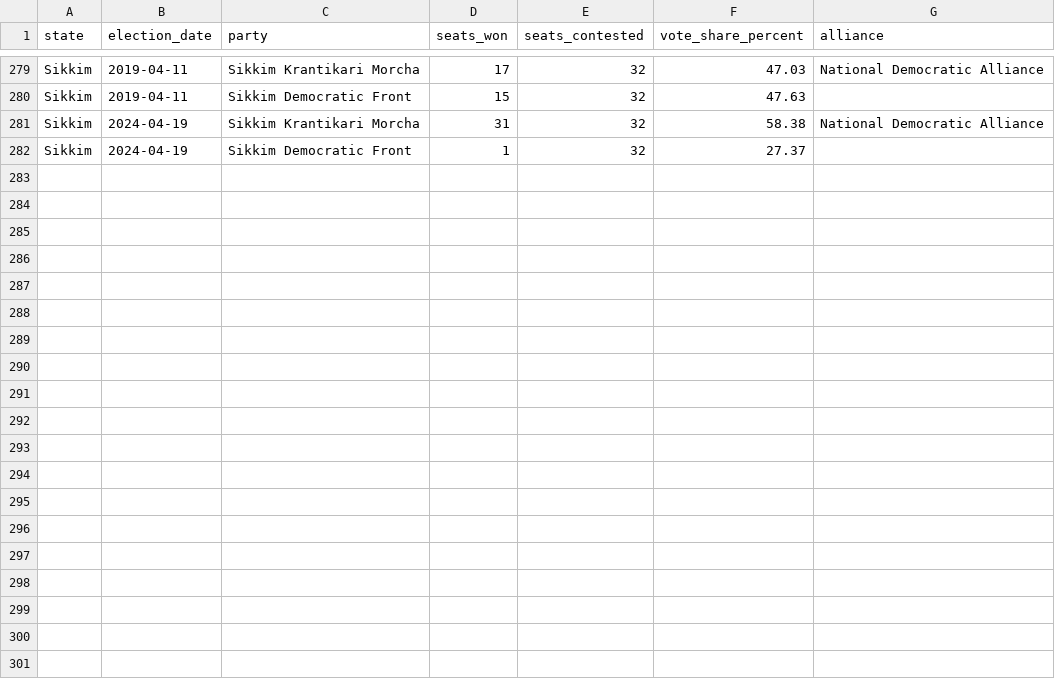
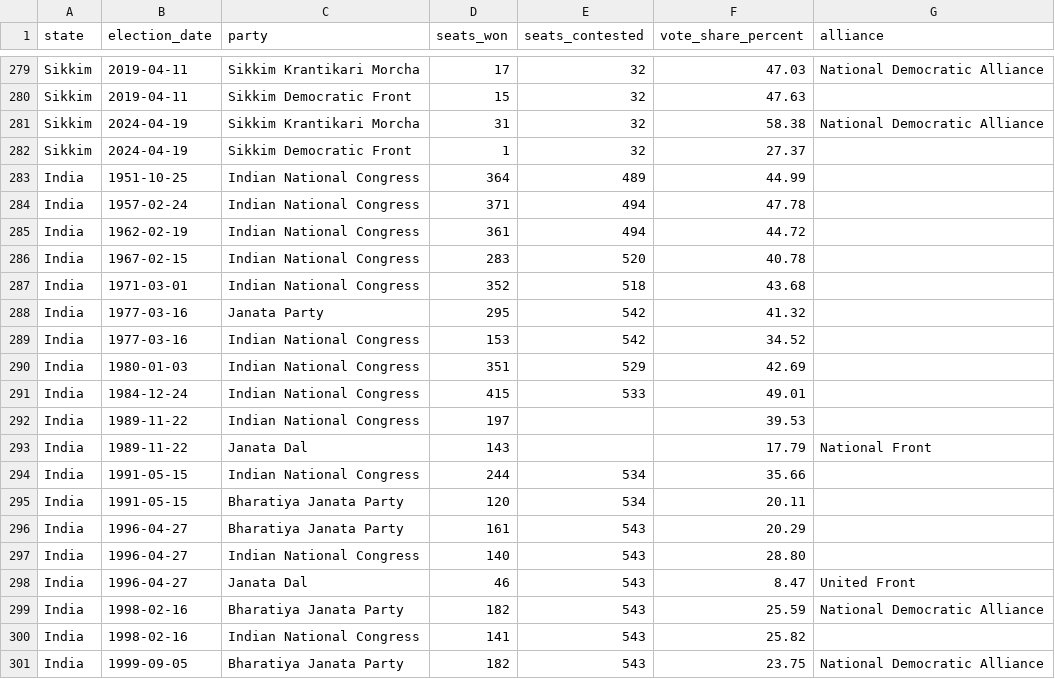
Before and after one commit to neginegineginegi/Aryavarta, a CSV file: data/inbox/results.csv, drawn as a sheet; only a part is shown, gaps mark what is left out; the diff covers the shown part only; the diff names each change by its address in the sheet, - before the commit and + after, or states it on an @@ line.

```diff
--- a/data/inbox/results.csv
+++ b/data/inbox/results.csv
+row 283: India | 1951-10-25 | Indian National Congress | 364 | 489 | 44.99
+row 284: India | 1957-02-24 | Indian National Congress | 371 | 494 | 47.78
+row 285: India | 1962-02-19 | Indian National Congress | 361 | 494 | 44.72
+row 286: India | 1967-02-15 | Indian National Congress | 283 | 520 | 40.78
+row 287: India | 1971-03-01 | Indian National Congress | 352 | 518 | 43.68
+row 288: India | 1977-03-16 | Janata Party | 295 | 542 | 41.32
+row 289: India | 1977-03-16 | Indian National Congress | 153 | 542 | 34.52
+row 290: India | 1980-01-03 | Indian National Congress | 351 | 529 | 42.69
+row 291: India | 1984-12-24 | Indian National Congress | 415 | 533 | 49.01
+row 292: India | 1989-11-22 | Indian National Congress | 197 |  | 39.53
+row 293: India | 1989-11-22 | Janata Dal | 143 |  | 17.79 | National Front
+row 294: India | 1991-05-15 | Indian National Congress | 244 | 534 | 35.66
+row 295: India | 1991-05-15 | Bharatiya Janata Party | 120 | 534 | 20.11
+row 296: India | 1996-04-27 | Bharatiya Janata Party | 161 | 543 | 20.29
+row 297: India | 1996-04-27 | Indian National Congress | 140 | 543 | 28.80
+row 298: India | 1996-04-27 | Janata Dal | 46 | 543 | 8.47 | United Front
+row 299: India | 1998-02-16 | Bharatiya Janata Party | 182 | 543 | 25.59 | National Democratic Alliance
+row 300: India | 1998-02-16 | Indian National Congress | 141 | 543 | 25.82
+row 301: India | 1999-09-05 | Bharatiya Janata Party | 182 | 543 | 23.75 | National Democratic Alliance
```
Also changed, not shown: 11 added rows elsewhere in this file, data/inbox/elections.csv, data/inbox/party_colors.csv, 2 other files.
